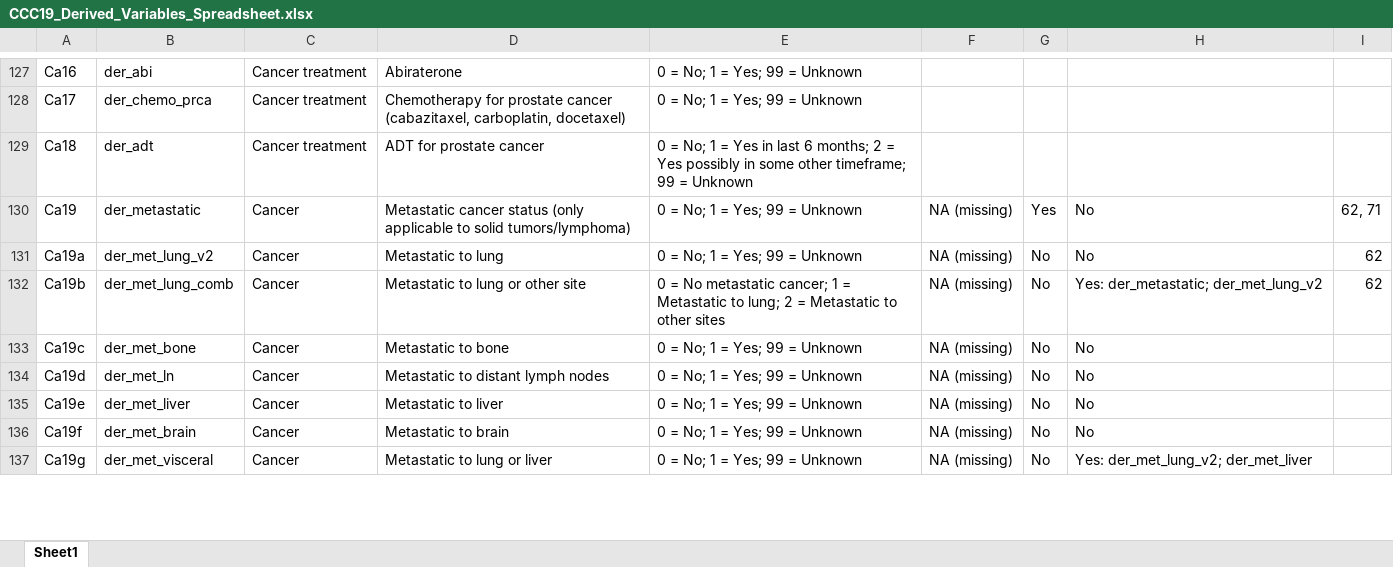
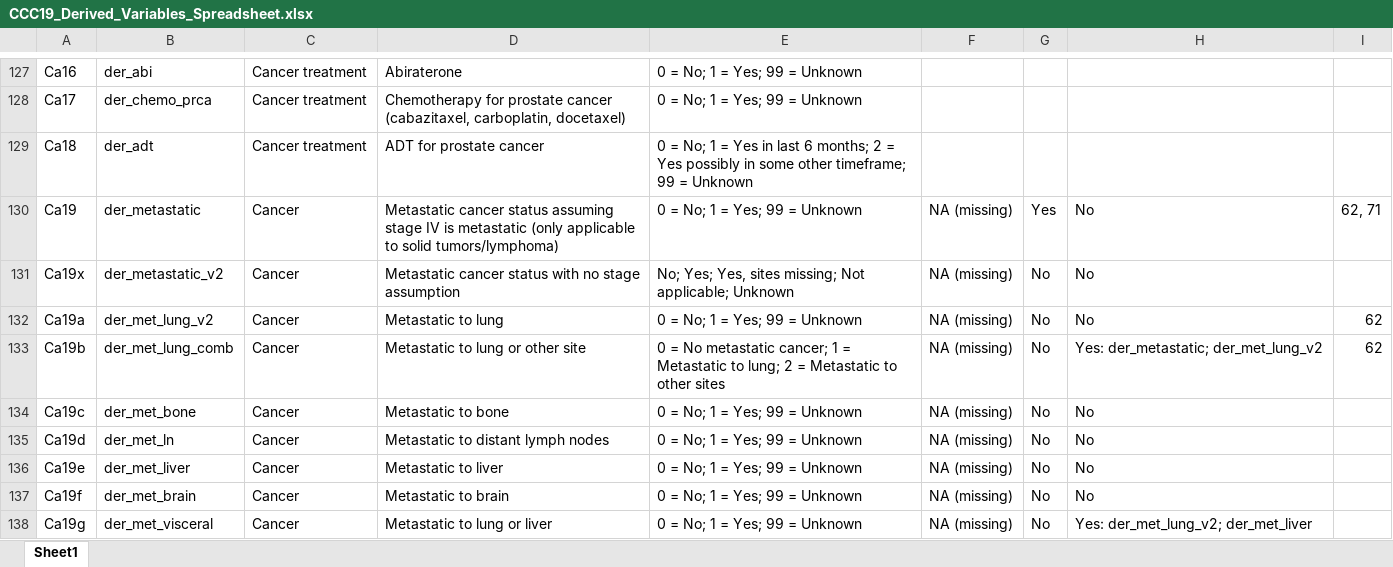
Before and after one commit to covidncancer/CCC19_dictionary, an Excel workbook: CCC19_Derived_Variables_Spreadsheet.xlsx, sheet Sheet1, drawn as a sheet; only a part is shown, gaps mark what is left out; values as stored, in another font and other column widths than the file's, no borders; table styles not drawn; the diff names each change by its address in the sheet, - before the commit and + after, or states it on an @@ line.

Commit message:
New derived variable
Metastatic status without stage assumption (i.e., don't assume a patient with stage IV cancer has active metastatic disease) and a level to note cases that are noted as metastatic but no site information provided

```diff
--- a/CCC19_Derived_Variables_Spreadsheet.xlsx (sheet Sheet1)
+++ b/CCC19_Derived_Variables_Spreadsheet.xlsx (sheet Sheet1)
-D130: …cancer status (only applicable…
+D130: …cancer status assuming stage IV is metastatic (only applicable…
+row 131: Ca19x | der_metastatic_v2 | Cancer | Metastatic cancer status with no stage assumption | No; Yes; Yes, sites missing; Not applicable; Unknown | NA (missing) | No | No
```
Also changed, not shown: 1 other file.
